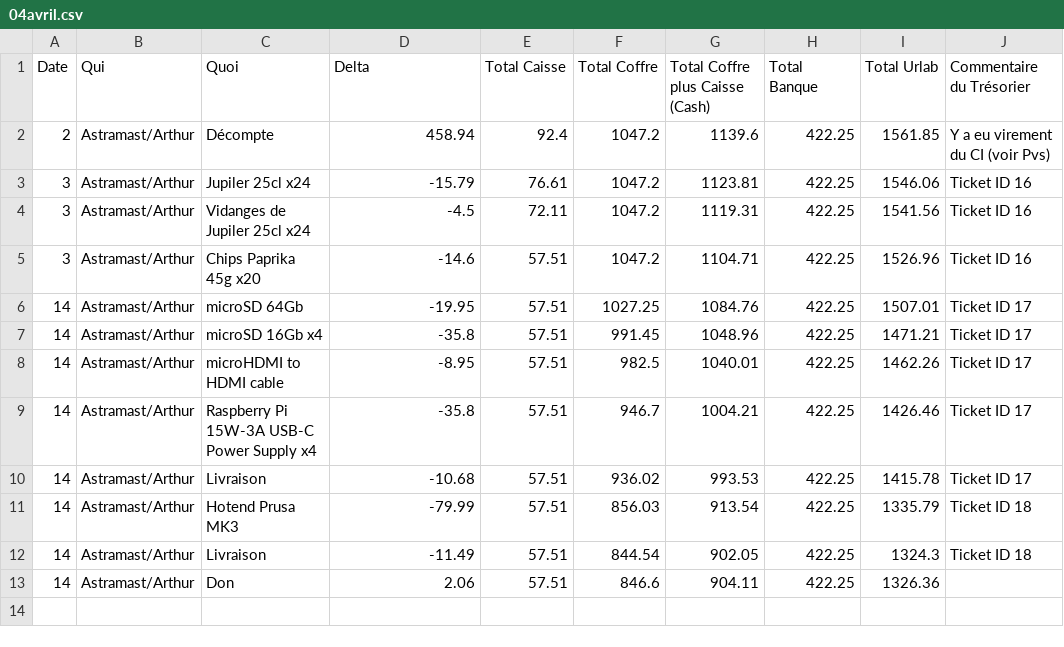
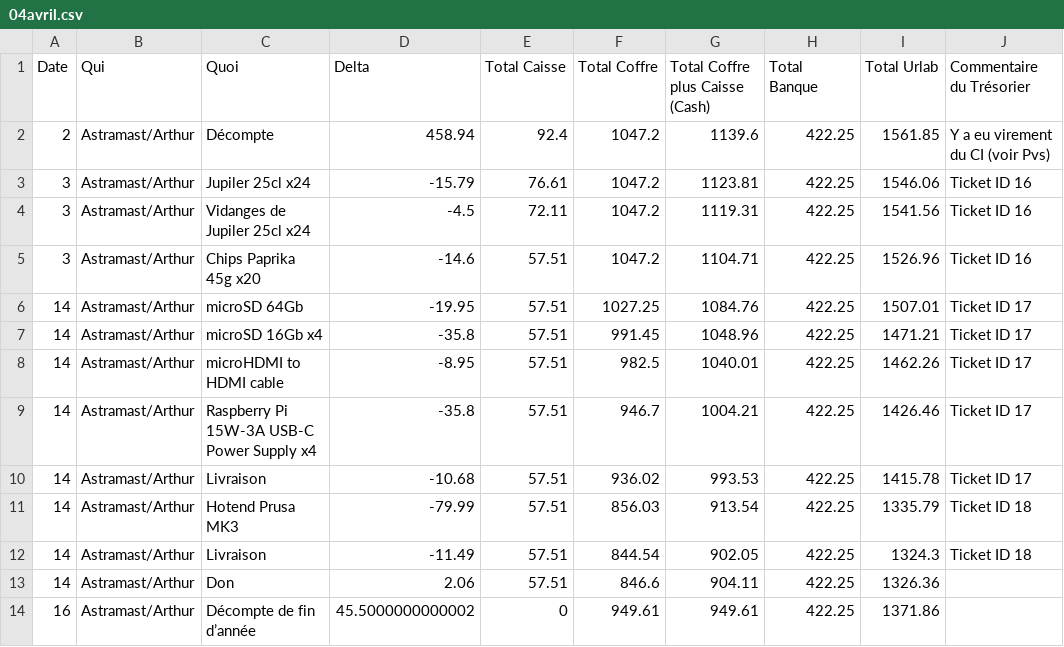
Before and after one commit to UrLab/compta, a CSV file: 2024/04avril.csv, drawn as a sheet; the diff names each change by its address in the sheet, - before the commit and + after, or states it on an @@ line.

Commit message:
Tue 16 Apr 18:54:05 CEST 2024

```diff
--- a/2024/04avril.csv
+++ b/2024/04avril.csv
+row 14: 16 | Astramast/Arthur | Décompte de fin d’année | 45.5000000000002 | 0 | 949.61 | 949.61 | 422.25 | 1371.86
```
